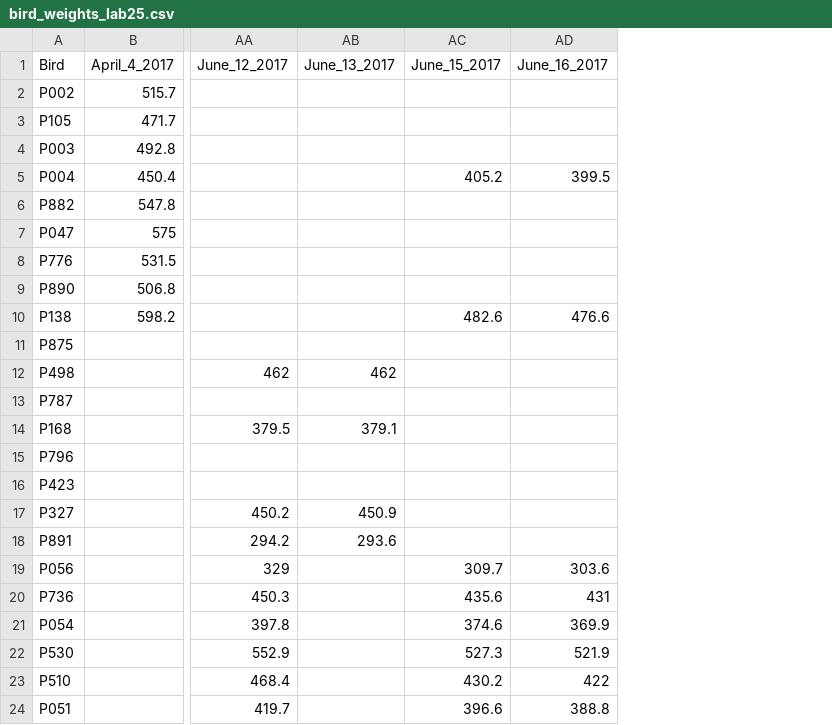
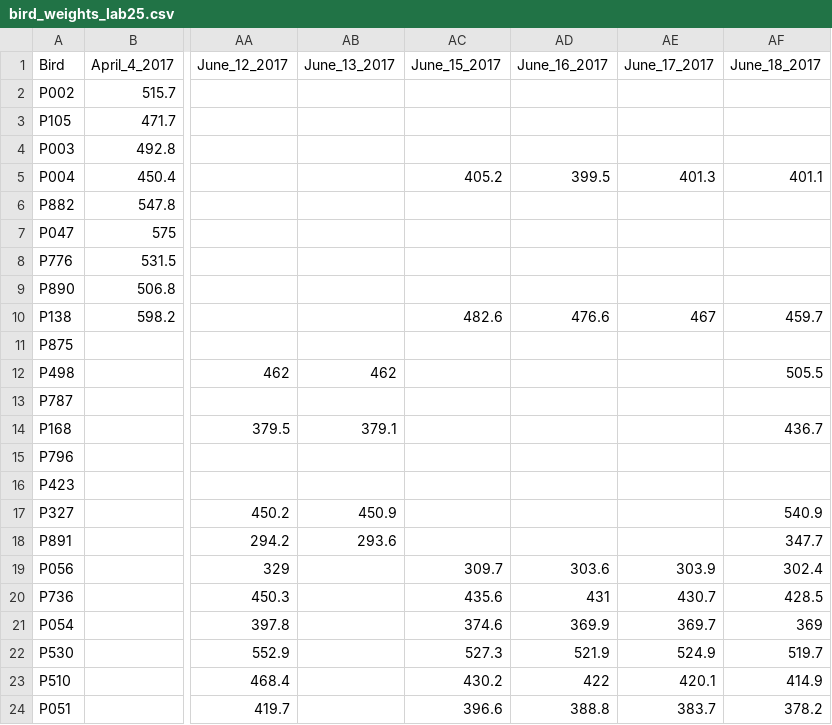
Before and after one commit to BouzasLab25/Proyectos_Palomas, a CSV file: bird_weights_lab25.csv, drawn as a sheet; only a part is shown, gaps mark what is left out; the diff names each change by its address in the sheet, - before the commit and + after, or states it on an @@ line.

Commit message:
Updates weights

```diff
--- a/bird_weights_lab25.csv
+++ b/bird_weights_lab25.csv
+column AE (June_17_2017), rows 5-24: 401.3 |  |  |  |  | 467 |  |  |  |  |  |  |  |  | 303.9 | 430.7 | 369.7 | 524.9 | 420.1 | 383.7
+column AF (June_18_2017), rows 5-24: 401.1 |  |  |  |  | 459.7 |  | 505.5 |  | 436.7 |  |  | 540.9 | 347.7 | 302.4 | 428.5 | 369 | 519.7 | 414.9 | 378.2
```
Also changed, not shown: 1 other file.
